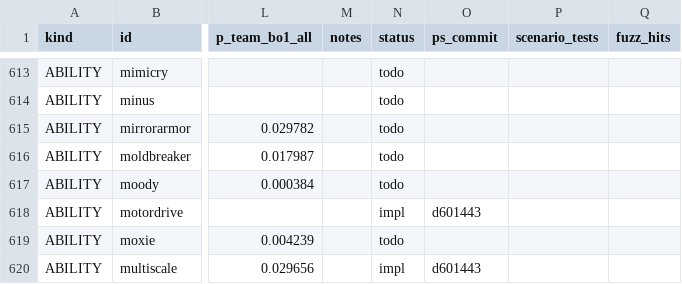
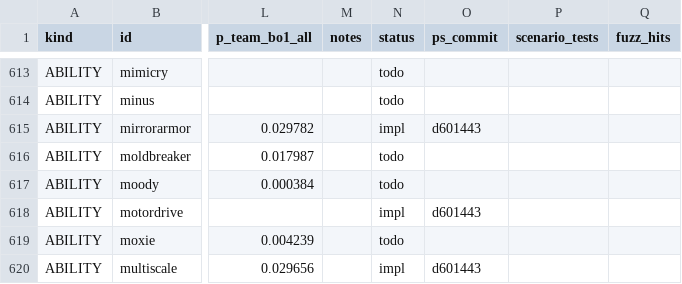
Before and after one commit to DylanDeshler/VGC-JAX, a CSV file: docs/catalogue.csv, drawn as a sheet; only a part is shown, gaps mark what is left out; the diff names each change by its address in the sheet, - before the commit and + after, or states it on an @@ line.

```diff
--- a/docs/catalogue.csv
+++ b/docs/catalogue.csv
-N615 (status): todo
+N615 (status): impl
-O615 (ps_commit): (empty)
+O615 (ps_commit): d601443
```
Also changed, not shown: 7 other files.
